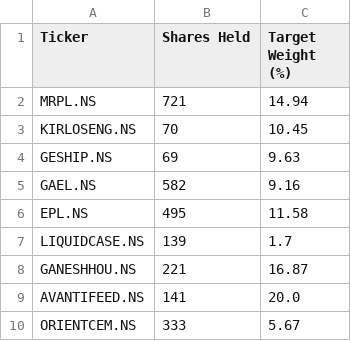
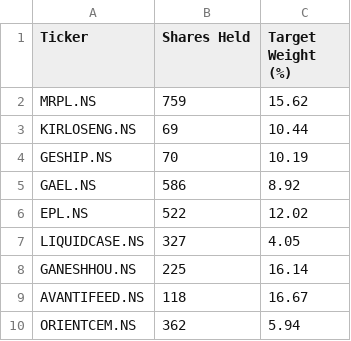
Before and after one commit to krishvk/basket-rebalancer, a CSV file: data/tornado.csv, drawn as a sheet.

Commit message:
Updated weights

```diff
--- a/data/tornado.csv
+++ b/data/tornado.csv
@@ -1,10 +1,10 @@
 Ticker,Shares Held,Target Weight (%)
-MRPL.NS,721,14.94
-KIRLOSENG.NS,70,10.45
-GESHIP.NS,69,9.63
-GAEL.NS,582,9.16
-EPL.NS,495,11.58
-LIQUIDCASE.NS,139,1.7
-GANESHHOU.NS,221,16.87
-AVANTIFEED.NS,141,20.0
-ORIENTCEM.NS,333,5.67
+MRPL.NS,759,15.62
+KIRLOSENG.NS,69,10.44
+GESHIP.NS,70,10.19
+GAEL.NS,586,8.92
+EPL.NS,522,12.02
+LIQUIDCASE.NS,327,4.05
+GANESHHOU.NS,225,16.14
+AVANTIFEED.NS,118,16.67
+ORIENTCEM.NS,362,5.94
```
